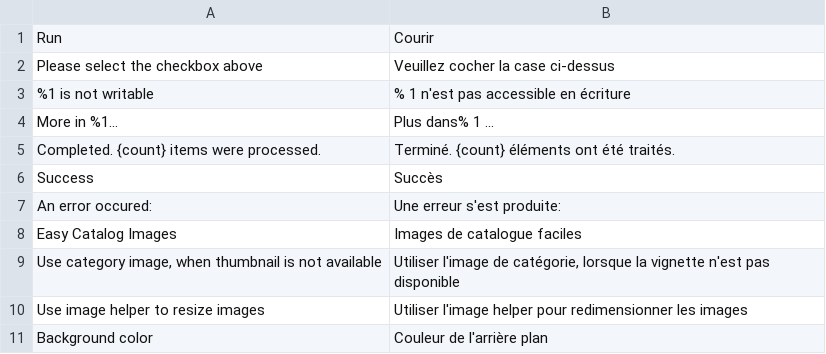
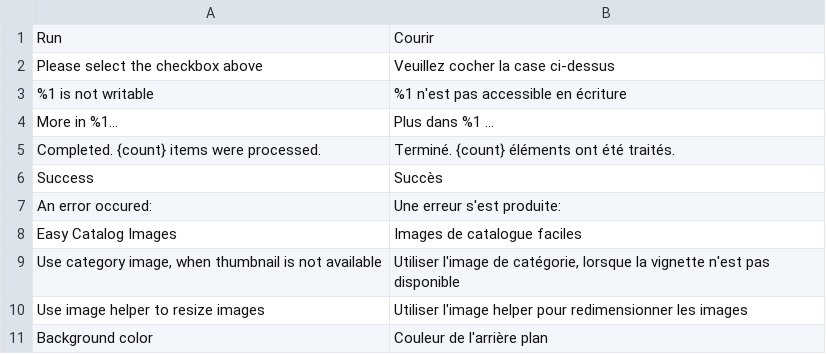
Before and after one commit to swissup/module-easycatalogimg, a CSV file: i18n/fr_FR.csv, drawn as a sheet; only a part is shown.

Commit message:
Update fr_FR.csv (POEditor.com)

```diff
--- a/i18n/fr_FR.csv
+++ b/i18n/fr_FR.csv
@@ -2,4 +2,4 @@ Run,Courir
 "Please select the checkbox above","Veuillez cocher la case ci-dessus"
-"%1 is not writable","% 1 n'est pas accessible en écriture"
-"More in %1...","Plus dans% 1 ..."
+"%1 is not writable","%1 n'est pas accessible en écriture"
+"More in %1...","Plus dans %1 ..."
 "Completed. {count} items were processed.","Terminé. {count} éléments ont été traités."
```
